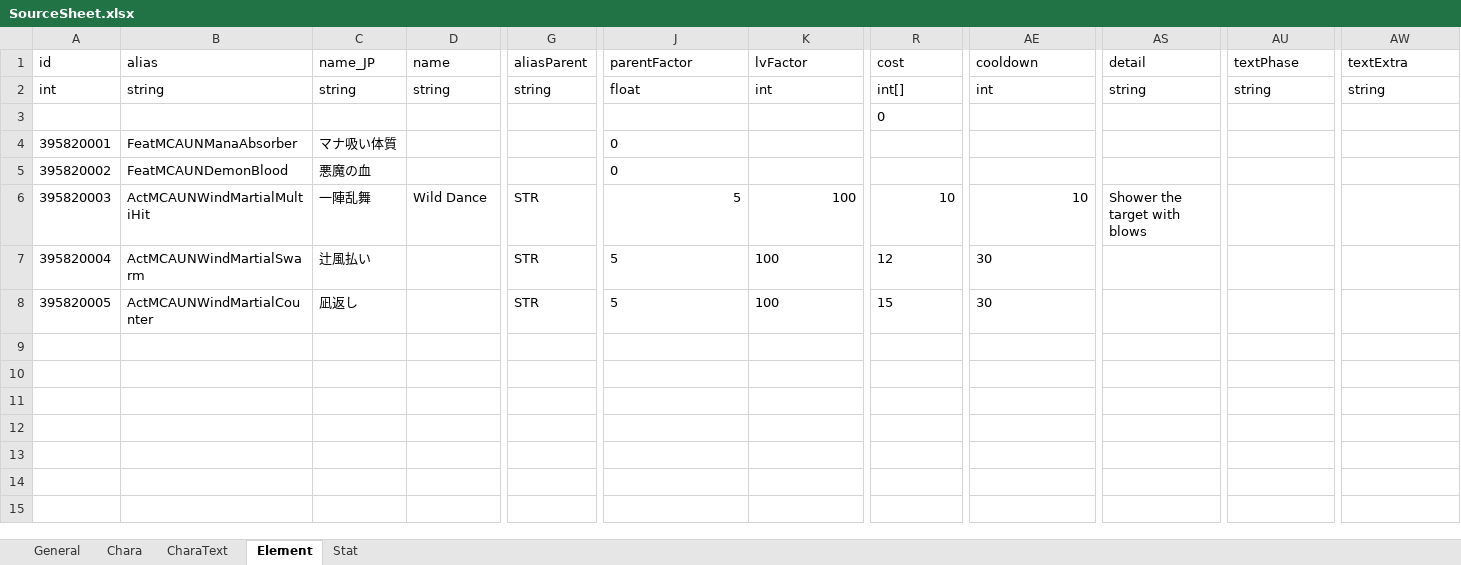
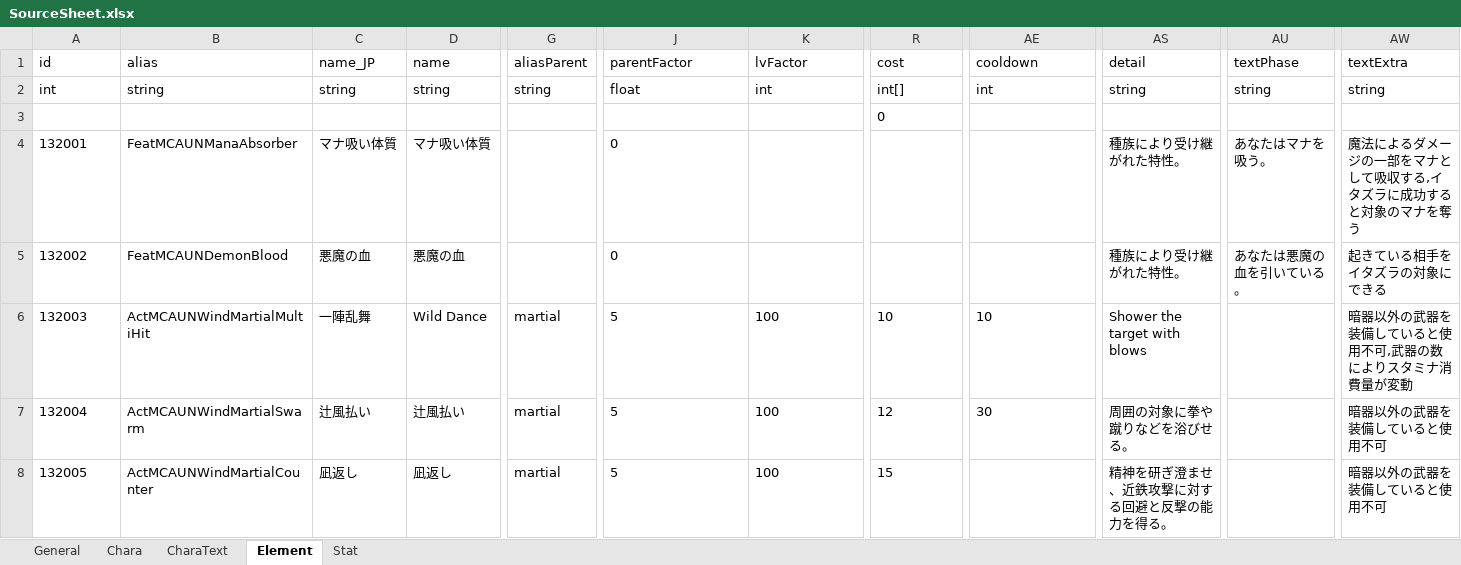
Before and after one commit to macchacoffee/elin-mod, an Excel workbook: AdditionalUniqueNPC/package/LangMod/JP/SourceSheet.xlsx, sheet Element, drawn as a sheet; only a part is shown, gaps mark what is left out; values as stored, in another font and other column widths than the file's, no borders; charts and pictures not drawn; the diff names each change by its address in the sheet, - before the commit and + after, or states it on an @@ line.

Commit message:
Additional Unique NPC アビリティの調整、ソースシート更新、各ModのElementなどのIDの変更

```diff
--- a/AdditionalUniqueNPC/package/LangMod/JP/SourceSheet.xlsx (sheet Element)
+++ b/AdditionalUniqueNPC/package/LangMod/JP/SourceSheet.xlsx (sheet Element)
-A4 (id): 395820001
+A4 (id): 132001
-D4 (name): (empty)
+D4 (name): マナ吸い体質
-AS4:AS5 (detail): (empty)
+AS4:AS5 (detail): 種族により受け継がれた特性。
-AU4 (textPhase): (empty)
+AU4 (textPhase): あなたはマナを吸う。
-AW4 (textExtra): (empty)
+AW4 (textExtra): 魔法によるダメージの一部をマナとして吸収する,イタズラに成功すると対象のマナを奪う
-A5 (id): 395820002
+A5 (id): 132002
-D5 (name): (empty)
+D5 (name): 悪魔の血
-AU5 (textPhase): (empty)
+AU5 (textPhase): あなたは悪魔の血を引いている。
-AW5 (textExtra): (empty)
+AW5 (textExtra): 起きている相手をイタズラの対象にできる
-A6 (id): 395820003
+A6 (id): 132003
-G6:G8 (aliasParent): STR
+G6:G8 (aliasParent): martial
-J6:K6 alignment: right
+J6:K6 alignment: left
-R6 alignment: right
+R6 alignment: left
-AE6 alignment: right
+AE6 alignment: left
-AW6 (textExtra): (empty)
+AW6 (textExtra): 暗器以外の武器を装備していると使用不可,武器の数によりスタミナ消費量が変動
-A7 (id): 395820004
+A7 (id): 132004
-D7 (name): (empty)
+D7 (name): 辻風払い
-AS7 (detail): (empty)
+AS7 (detail): 周囲の対象に拳や蹴りなどを浴びせる。
-AW7:AW8 (textExtra): (empty)
+AW7:AW8 (textExtra): 暗器以外の武器を装備していると使用不可
-A8 (id): 395820005
+A8 (id): 132005
-D8 (name): (empty)
+D8 (name): 凪返し
-AE8 (cooldown): 30
+AE8 (cooldown): (empty)
-AS8 (detail): (empty)
+AS8 (detail): 精神を研ぎ澄ませ、近鉄攻撃に対する回避と反撃の能力を得る。
```
Also changed, not shown: sheet CharaText, sheet Stat, sheet Chara, charts or pictures, AdditionalRacesAndJobs/package/LangMod/JP/SourceSheet.xlsx, AdditionalUniqueNPC/package/LangMod/JP/Dialog/Drama/mc_aun_eirwen.xlsx, 6 other files.
